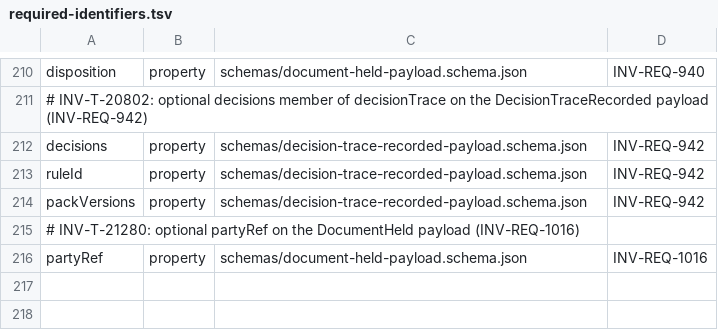
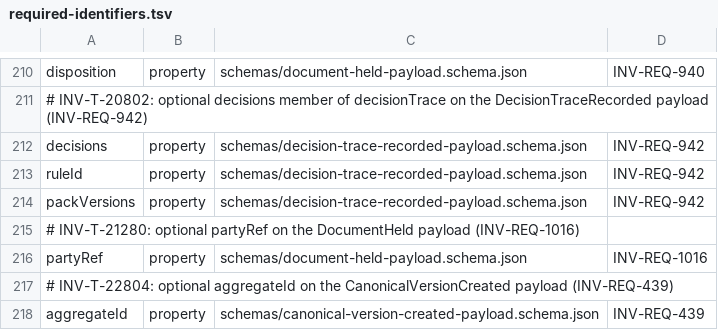
Before and after one commit to dynokore/DynoInvoice, a TSV file: platform-contracts/canonical/required-identifiers.tsv, drawn as a sheet; only a part is shown, gaps mark what is left out.

```diff
--- a/platform-contracts/canonical/required-identifiers.tsv
+++ b/platform-contracts/canonical/required-identifiers.tsv
@@ -216 +216,3 @@ packVersions	property	schemas/decision-trace-recorded-payload.schema.json	INV-RE
 partyRef	property	schemas/document-held-payload.schema.json	INV-REQ-1016
+# INV-T-22804: optional aggregateId on the CanonicalVersionCreated payload (INV-REQ-439)
+aggregateId	property	schemas/canonical-version-created-payload.schema.json	INV-REQ-439
```
Also changed, not shown: platform-contracts/canonical/data-classification.tsv, 5 other files.
